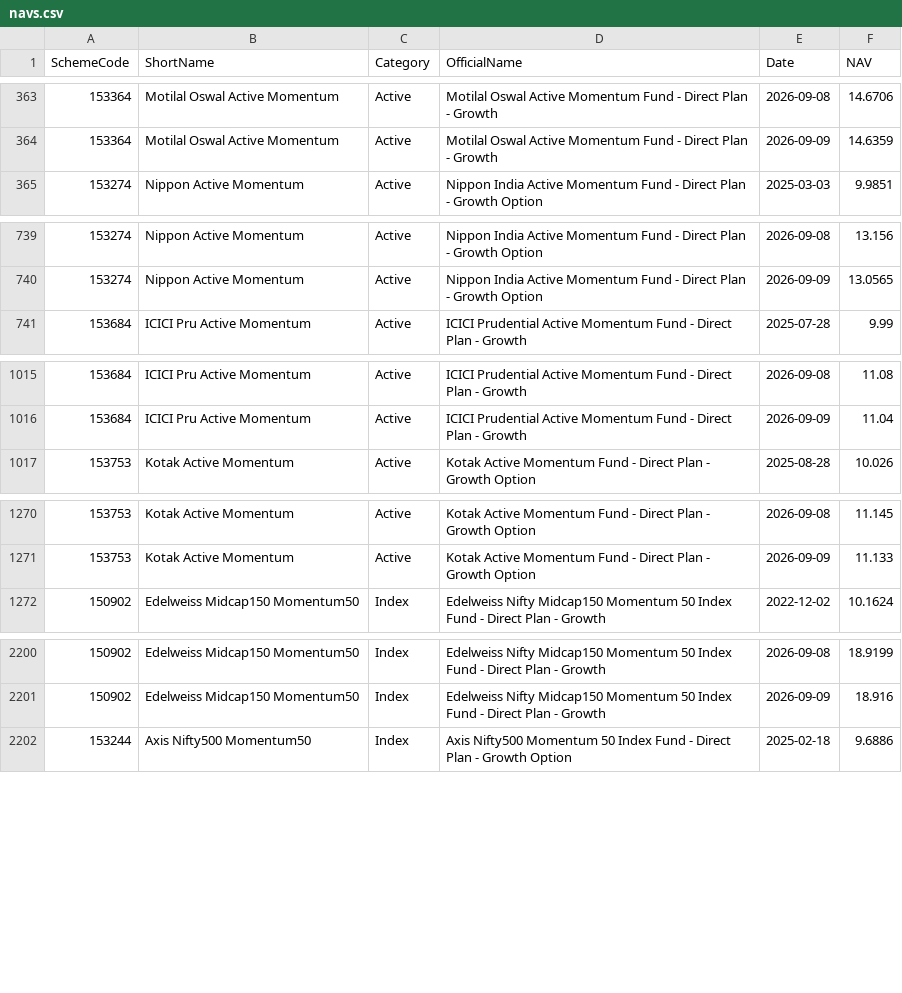
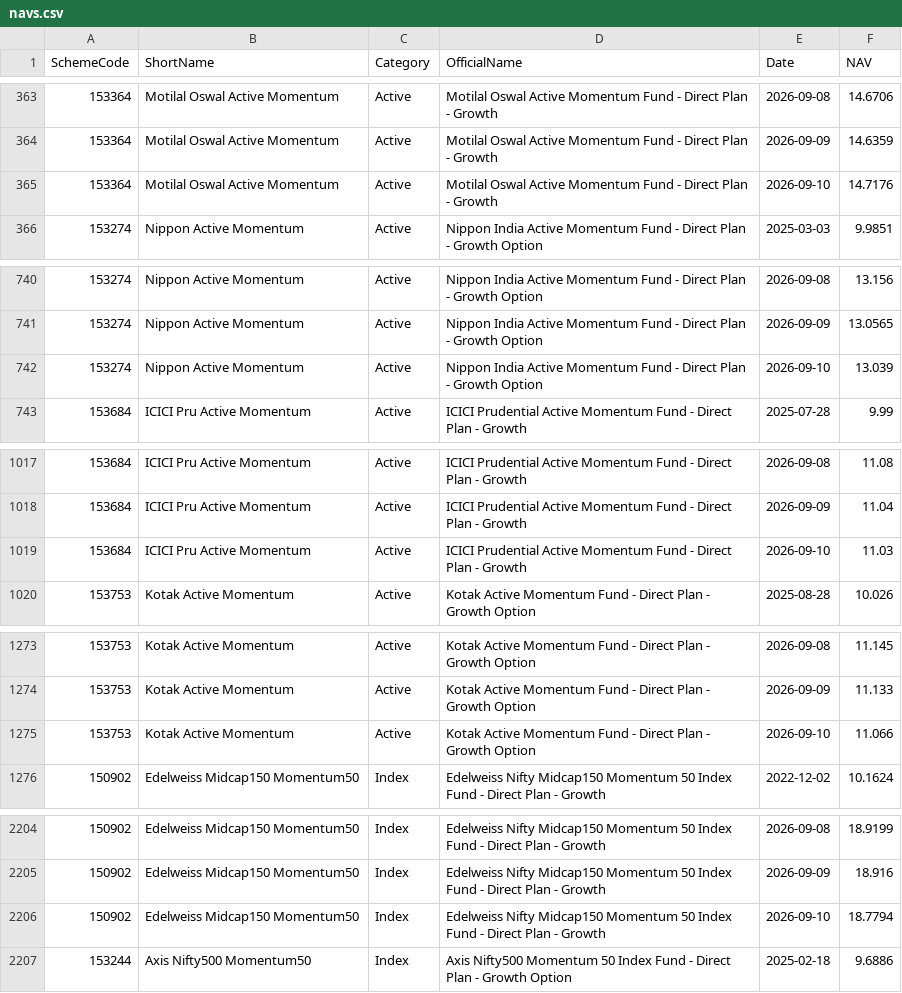
Before and after one commit to amitchoksi7747-debug/momentum-dashboard, a CSV file: data/processed/mf_comparison/navs.csv, drawn as a sheet; only a part is shown, gaps mark what is left out; the diff covers the shown part only.

Commit message:
data: momentum rebuild 2026-09-11 07:52 UTC

```diff
--- a/data/processed/mf_comparison/navs.csv
+++ b/data/processed/mf_comparison/navs.csv
@@ -364,2 +364,3 @@ SchemeCode,ShortName,Category,OfficialName,Date,NAV
 153364,Motilal Oswal Active Momentum,Active,Motilal Oswal Active Momentum Fund - Direct Plan - Growth,2026-09-09,14.6359
+153364,Motilal Oswal Active Momentum,Active,Motilal Oswal Active Momentum Fund - Direct Plan - Growth,2026-09-10,14.7176
 153274,Nippon Active Momentum,Active,Nippon India Active Momentum Fund - Direct Plan - Growth Option,2025-03-03,9.9851
@@ -740,2 +741,3 @@ SchemeCode,ShortName,Category,OfficialName,Date,NAV
 153274,Nippon Active Momentum,Active,Nippon India Active Momentum Fund - Direct Plan - Growth Option,2026-09-09,13.0565
+153274,Nippon Active Momentum,Active,Nippon India Active Momentum Fund - Direct Plan - Growth Option,2026-09-10,13.039
 153684,ICICI Pru Active Momentum,Active,ICICI Prudential Active Momentum Fund - Direct Plan - Growth,2025-07-28,9.99
@@ -1016,2 +1018,3 @@ SchemeCode,ShortName,Category,OfficialName,Date,NAV
 153684,ICICI Pru Active Momentum,Active,ICICI Prudential Active Momentum Fund - Direct Plan - Growth,2026-09-09,11.04
+153684,ICICI Pru Active Momentum,Active,ICICI Prudential Active Momentum Fund - Direct Plan - Growth,2026-09-10,11.03
 153753,Kotak Active Momentum,Active,Kotak Active Momentum Fund - Direct Plan - Growth Option,2025-08-28,10.026
@@ -1271,2 +1274,3 @@ SchemeCode,ShortName,Category,OfficialName,Date,NAV
 153753,Kotak Active Momentum,Active,Kotak Active Momentum Fund - Direct Plan - Growth Option,2026-09-09,11.133
+153753,Kotak Active Momentum,Active,Kotak Active Momentum Fund - Direct Plan - Growth Option,2026-09-10,11.066
 150902,Edelweiss Midcap150 Momentum50,Index,Edelweiss Nifty Midcap150 Momentum 50 Index Fund - Direct Plan - Growth,2022-12-02,10.1624
@@ -2201,2 +2205,3 @@ SchemeCode,ShortName,Category,OfficialName,Date,NAV
 150902,Edelweiss Midcap150 Momentum50,Index,Edelweiss Nifty Midcap150 Momentum 50 Index Fund - Direct Plan - Growth,2026-09-09,18.916
+150902,Edelweiss Midcap150 Momentum50,Index,Edelweiss Nifty Midcap150 Momentum 50 Index Fund - Direct Plan - Growth,2026-09-10,18.7794
 153244,Axis Nifty500 Momentum50,Index,Axis Nifty500 Momentum 50 Index Fund - Direct Plan - Growth Option,2025-02-18,9.6886
```
Also changed, not shown: 1 added row elsewhere in this file, data/processed/mf_comparison/rebased.csv, data/processed/strategies/S2/drawdown.csv, 29 other files.
